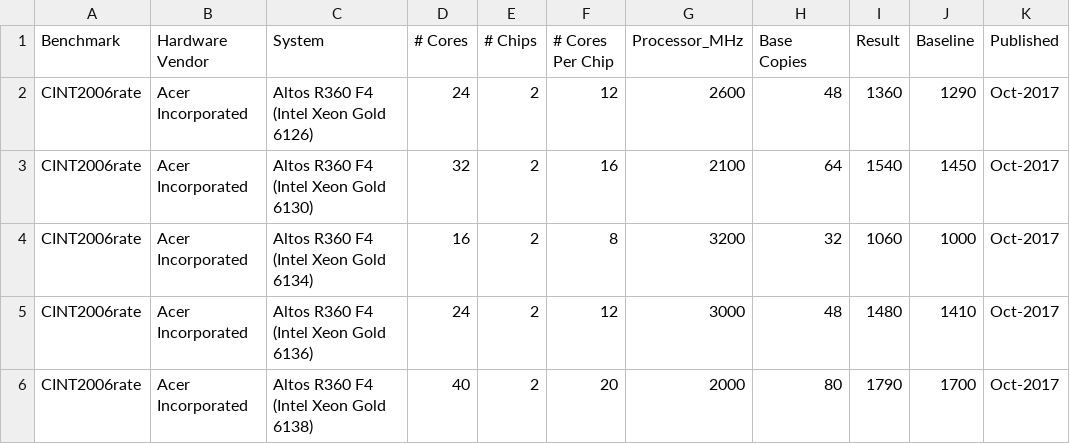
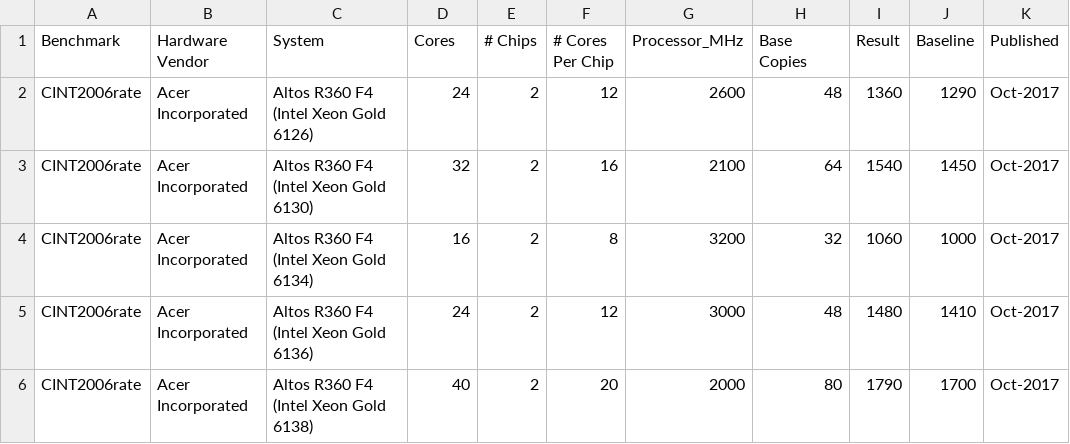
Before and after one commit to MercyFlesh/statistical_analysis, a CSV file: task_1/Gold.csv, drawn as a sheet; only a part is shown.

Commit message:
update solution task_1

```diff
--- a/task_1/Gold.csv
+++ b/task_1/Gold.csv
@@ -1,2 +1,2 @@
-Benchmark,"Hardware Vendor	",System,"# Cores","# Chips","# Cores Per Chip","Processor_MHz","Base Copies",Result,Baseline,Published
+Benchmark,"Hardware Vendor	",System,"Cores","# Chips","# Cores Per Chip","Processor_MHz","Base Copies",Result,Baseline,Published
 CINT2006rate,"Acer Incorporated","Altos R360 F4 (Intel Xeon Gold 6126)",24,2,12,2600,48,1360,1290,Oct-2017
```
Also changed, not shown: 2 other files.
